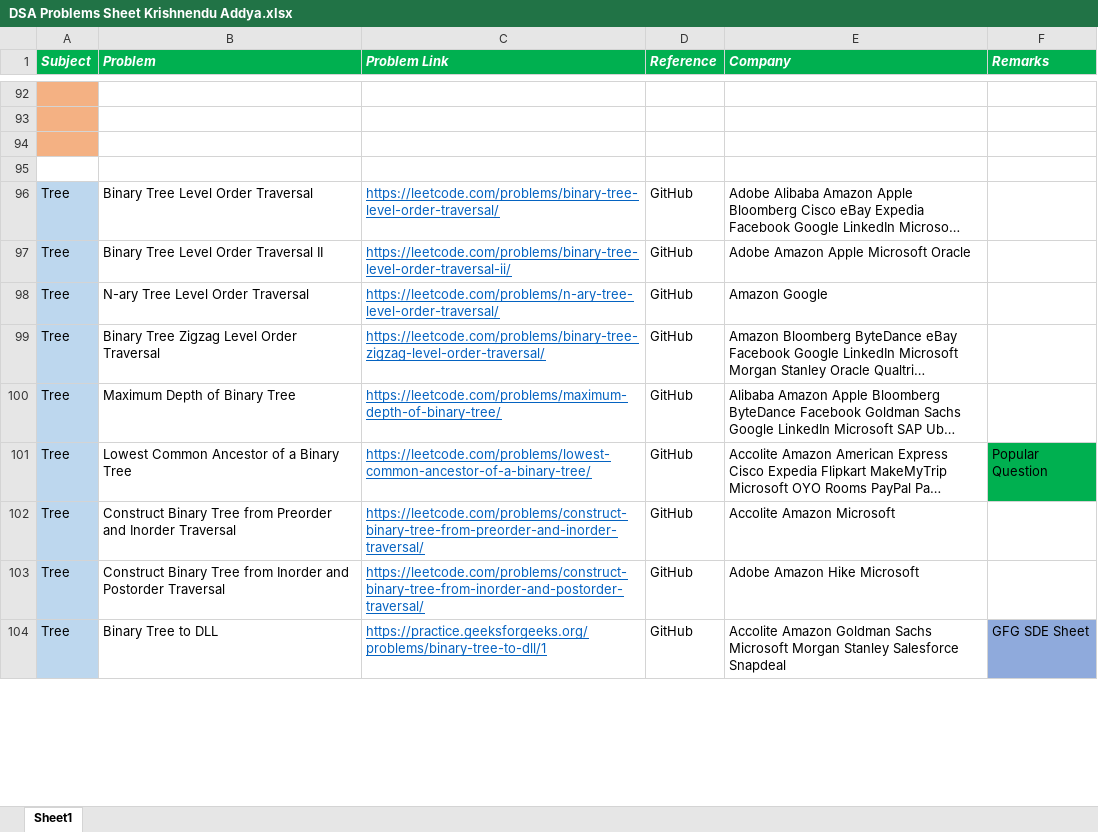
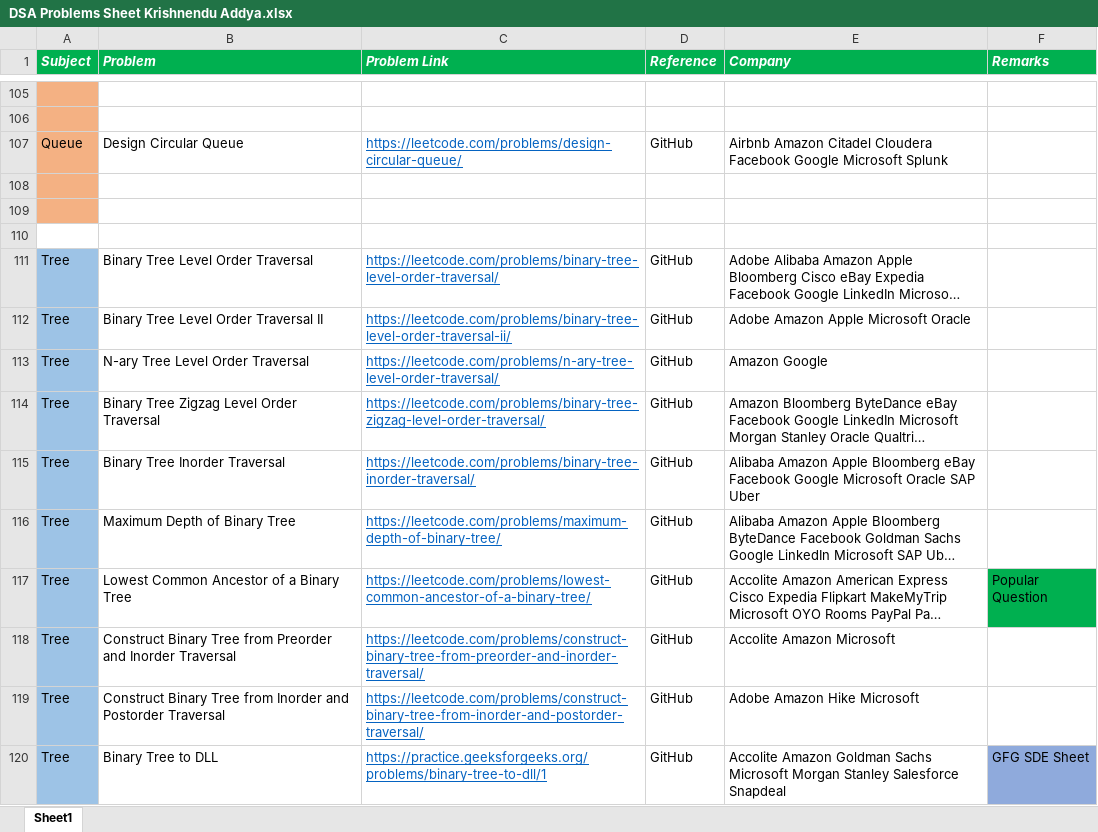
Before and after one commit to KrishnenduAddya/Documents, an Excel workbook: DSA Problems Sheet Krishnendu Addya.xlsx, sheet Sheet1, drawn as a sheet; only a part is shown, gaps mark what is left out; long unchanged cells end in …; values as stored, in another font and other column widths than the file's, no borders; addresses are those after the commit; the diff covers the shown part only; the diff names each change by its address in the sheet, - before the commit and + after, or states it on an @@ line.

```diff
--- a/DSA Problems Sheet Krishnendu Addya.xlsx (sheet Sheet1)
+++ b/DSA Problems Sheet Krishnendu Addya.xlsx (sheet Sheet1)
+row 107: Queue | Design Circular Queue | https://leetcode.com/problems/design-circular-queue/ | GitHub | Airbnb Amazon Citadel Cloudera Facebook Google Microsoft Splunk
+row 108: (empty)
-A111:A114 fill: #BDD7EE
+A111:A114 fill: #9DC3E6
+row 115: Tree | Binary Tree Inorder Traversal | https://leetcode.com/problems/binary-tree-inorder-traversal/ | GitHub | Alibaba Amazon Apple Bloomberg eBay Facebook Google Microsoft Oracle SAP Uber
-A116:A120 fill: #BDD7EE
+A116:A120 fill: #9DC3E6
```
Also changed, not shown: 23 added rows, 26 edited cells and cell formats elsewhere in this sheet.
